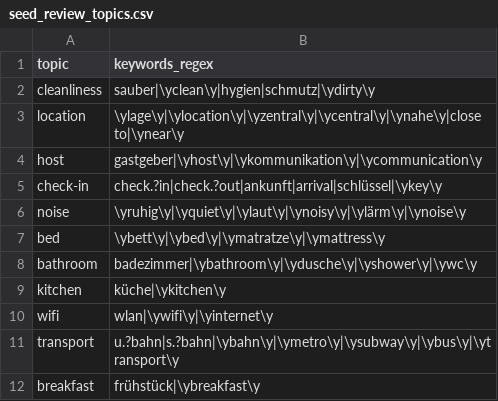
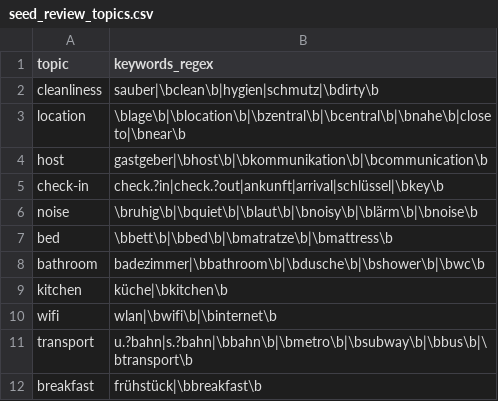
Before and after one commit to mcikalmerdeka/Analytics-Engineering-with-Airbnb, a CSV file: BigQuery Version/airbnb_dbt/seeds/seed_review_topics.csv, drawn as a sheet.

Commit message:
Configure dbt BigQuery profile, sources, and RE2 topic seed

```diff
--- a/BigQuery Version/airbnb_dbt/seeds/seed_review_topics.csv
+++ b/BigQuery Version/airbnb_dbt/seeds/seed_review_topics.csv
@@ -1,12 +1,12 @@
 topic,keywords_regex
-cleanliness,sauber|\yclean\y|hygien|schmutz|\ydirty\y
-location,\ylage\y|\ylocation\y|\yzentral\y|\ycentral\y|\ynahe\y|close to|\ynear\y
-host,gastgeber|\yhost\y|\ykommunikation\y|\ycommunication\y
-check-in,check.?in|check.?out|ankunft|arrival|schlüssel|\ykey\y
-noise,\yruhig\y|\yquiet\y|\ylaut\y|\ynoisy\y|\ylärm\y|\ynoise\y
-bed,\ybett\y|\ybed\y|\ymatratze\y|\ymattress\y
-bathroom,badezimmer|\ybathroom\y|\ydusche\y|\yshower\y|\ywc\y
-kitchen,küche|\ykitchen\y
-wifi,wlan|\ywifi\y|\yinternet\y
-transport,u.?bahn|s.?bahn|\ybahn\y|\ymetro\y|\ysubway\y|\ybus\y|\ytransport\y
-breakfast,frühstück|\ybreakfast\y
+cleanliness,sauber|\bclean\b|hygien|schmutz|\bdirty\b
+location,\blage\b|\blocation\b|\bzentral\b|\bcentral\b|\bnahe\b|close to|\bnear\b
+host,gastgeber|\bhost\b|\bkommunikation\b|\bcommunication\b
+check-in,check.?in|check.?out|ankunft|arrival|schlüssel|\bkey\b
+noise,\bruhig\b|\bquiet\b|\blaut\b|\bnoisy\b|\blärm\b|\bnoise\b
+bed,\bbett\b|\bbed\b|\bmatratze\b|\bmattress\b
+bathroom,badezimmer|\bbathroom\b|\bdusche\b|\bshower\b|\bwc\b
+kitchen,küche|\bkitchen\b
+wifi,wlan|\bwifi\b|\binternet\b
+transport,u.?bahn|s.?bahn|\bbahn\b|\bmetro\b|\bsubway\b|\bbus\b|\btransport\b
+breakfast,frühstück|\bbreakfast\b
```
Also changed, not shown: 1 other file.
